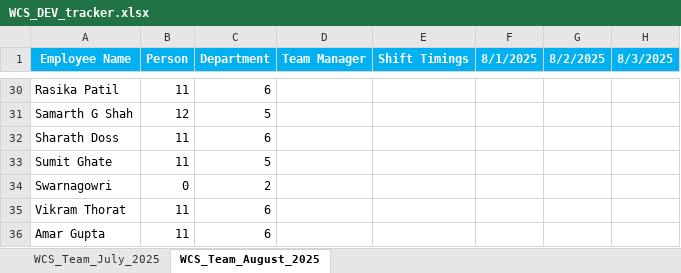
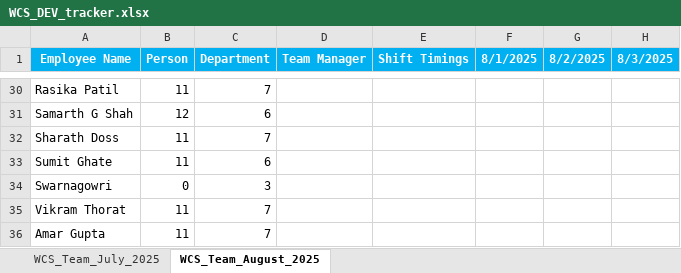
Before and after one commit to rethinsilvester/wfo-tracker, an Excel workbook: data/wcs-dev/WCS_DEV_tracker.xlsx, sheet WCS_Team_August_2025, drawn as a sheet; only a part is shown, gaps mark what is left out; values as stored, in another font and other column widths than the file's, no borders; conditional formats not drawn; the diff covers the shown part only; the diff names each change by its address in the sheet, - before the commit and + after, or states it on an @@ line.

```diff
--- a/data/wcs-dev/WCS_DEV_tracker.xlsx (sheet WCS_Team_August_2025)
+++ b/data/wcs-dev/WCS_DEV_tracker.xlsx (sheet WCS_Team_August_2025)
-C30 (Department): 6
+C30 (Department): 7
-C31 (Department): 5
+C31 (Department): 6
-C32 (Department): 6
+C32 (Department): 7
-C33 (Department): 5
+C33 (Department): 6
-C34 (Department): 2
+C34 (Department): 3
-C35:C36 (Department): 6
+C35:C36 (Department): 7
```
Also changed, not shown: 41 edited cells and cell formats elsewhere in this sheet, 1 other file.
